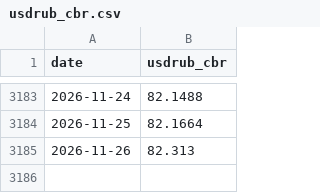
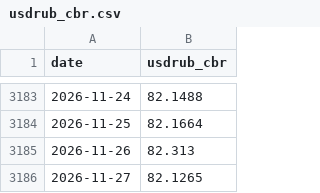
Before and after one commit to annagirfanova742/imoex-dashboard, a CSV file: data/usdrub_cbr.csv, drawn as a sheet; only a part is shown, gaps mark what is left out.

```diff
--- a/data/usdrub_cbr.csv
+++ b/data/usdrub_cbr.csv
@@ -3185 +3185,2 @@ date,usdrub_cbr
 2026-11-26,82.313
+2026-11-27,82.1265
```
Also changed, not shown: 14 other files.
